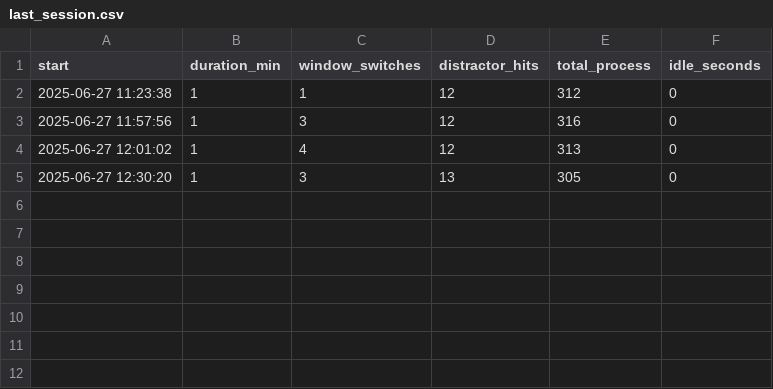
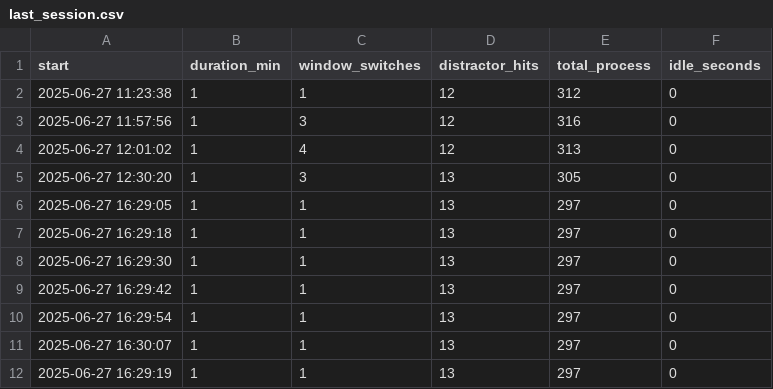
Before and after one commit to zosob/charmguard, a CSV file: output/last_session.csv, drawn as a sheet; the diff names each change by its address in the sheet, - before the commit and + after, or states it on an @@ line.

```diff
--- a/output/last_session.csv
+++ b/output/last_session.csv
+row 6: 2025-06-27 16:29:05 | 1 | 1 | 13 | 297 | 0
+row 7: 2025-06-27 16:29:18 | 1 | 1 | 13 | 297 | 0
+row 8: 2025-06-27 16:29:30 | 1 | 1 | 13 | 297 | 0
+row 9: 2025-06-27 16:29:42 | 1 | 1 | 13 | 297 | 0
+row 10: 2025-06-27 16:29:54 | 1 | 1 | 13 | 297 | 0
+row 11: 2025-06-27 16:30:07 | 1 | 1 | 13 | 297 | 0
+row 12: 2025-06-27 16:29:19 | 1 | 1 | 13 | 297 | 0
```
Also changed, not shown: output/sessions.csv, 6 other files.
